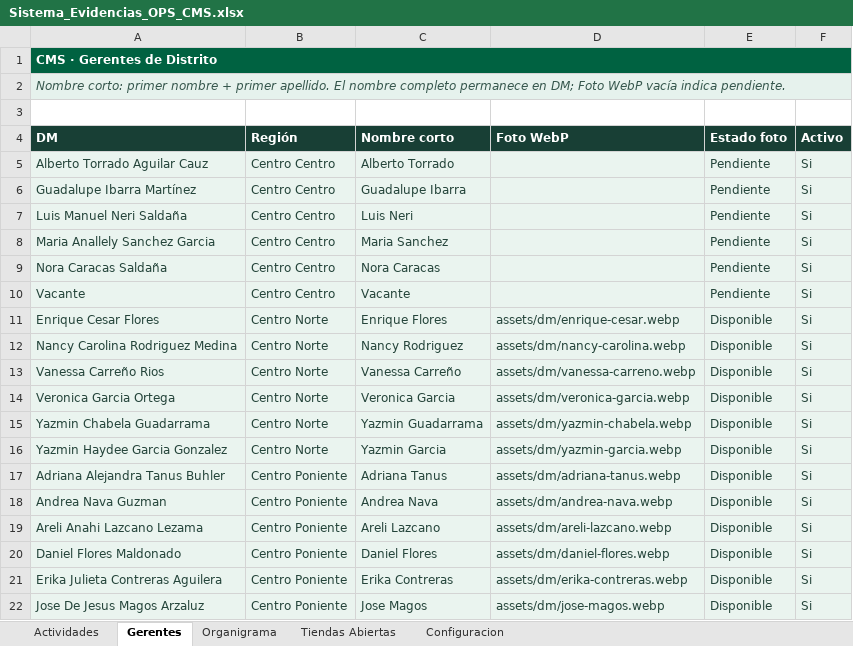
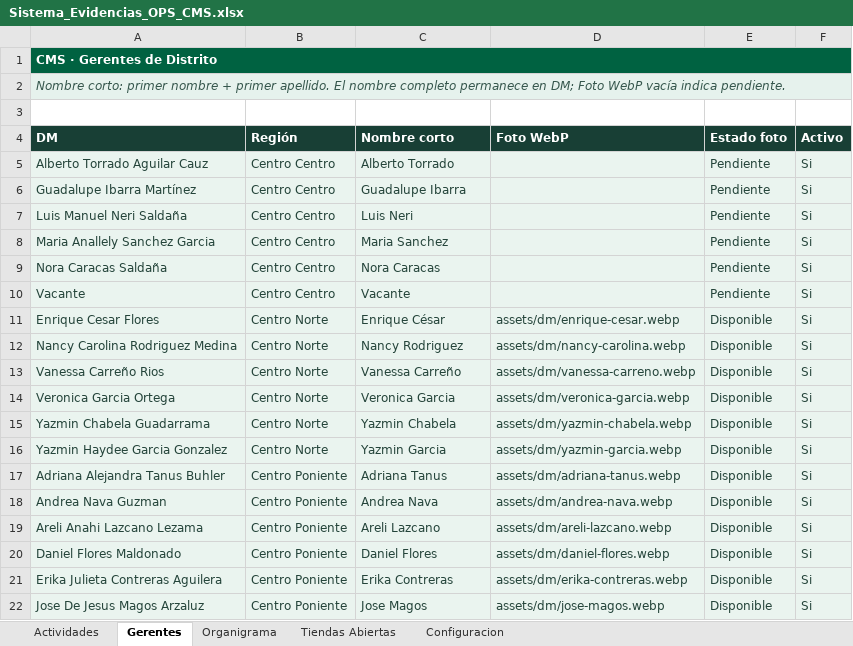
Before and after one commit to sbx-mex/Sistemas_Evidencias_Ops, an Excel workbook: cms/Sistema_Evidencias_OPS_CMS.xlsx, sheet Gerentes, drawn as a sheet; only a part is shown; values as stored, in another font and other column widths than the file's, no borders; conditional formats and table styles not drawn; the diff names each change by its address in the sheet, - before the commit and + after, or states it on an @@ line.

```diff
--- a/cms/Sistema_Evidencias_OPS_CMS.xlsx (sheet Gerentes)
+++ b/cms/Sistema_Evidencias_OPS_CMS.xlsx (sheet Gerentes)
-C11 (Nombre corto): Enrique Flores
+C11 (Nombre corto): Enrique César
-C15 (Nombre corto): Yazmin Guadarrama
+C15 (Nombre corto): Yazmin Chabela
```
Also changed, not shown: sheet Actividades.
